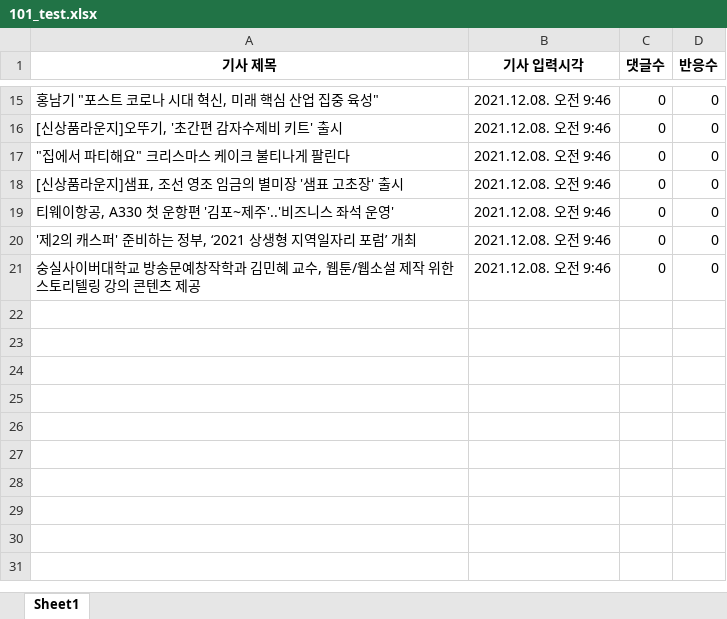
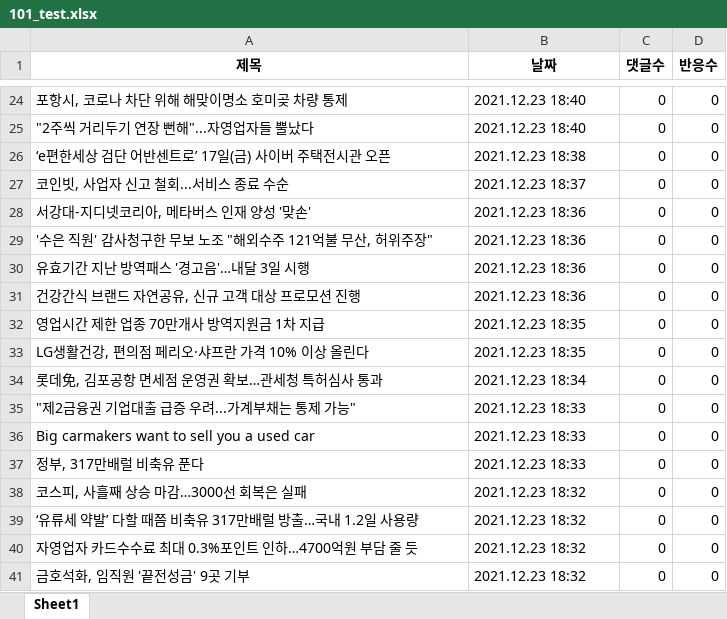
Before and after one commit to Insight-Sogang-Univ/Upennsolution_Project, an Excel workbook: 네이버뉴스/101_test.xlsx, sheet Sheet1, drawn as a sheet; only a part is shown, gaps mark what is left out; values as stored, in another font and other column widths than the file's, no borders; addresses are those after the commit; the diff covers the shown part only; the diff names each change by its address in the sheet, - before the commit and + after, or states it on an @@ line.

```diff
--- a/네이버뉴스/101_test.xlsx (sheet Sheet1)
+++ b/네이버뉴스/101_test.xlsx (sheet Sheet1)
-A1: 기사 제목
+A1: 제목
-B1: 기사 입력시각
+B1: 날짜
-A24 (제목): 홍남기 "포스트 코로나 시대 혁신, 미래 핵심 산업 집중 육성"
+A24 (제목): 포항시, 코로나 차단 위해 해맞이명소 호미곶 차량 통제
-B24:B25 (날짜): 2021.12.08. 오전 9:46
+B24:B25 (날짜): 2021.12.23 18:40
-A25 (제목): [신상품라운지]오뚜기, '초간편 감자수제비 키트' 출시
+A25 (제목): "2주씩 거리두기 연장 뻔해"...자영업자들 뿔났다
+row 26: ‘e편한세상 검단 어반센트로’ 17일(금) 사이버 주택전시관 오픈 | 2021.12.23 18:38 | 0 | 0
+row 27: 코인빗, 사업자 신고 철회...서비스 종료 수순 | 2021.12.23 18:37 | 0 | 0
-A28 (제목): "집에서 파티해요" 크리스마스 케이크 불티나게 팔린다
+A28 (제목): 서강대-지디넷코리아, 메타버스 인재 양성 '맞손'
-B28:B31 (날짜): 2021.12.08. 오전 9:46
+B28:B31 (날짜): 2021.12.23 18:36
-A29 (제목): [신상품라운지]샘표, 조선 영조 임금의 별미장 '샘표 고초장' 출시
+A29 (제목): '수은 직원' 감사청구한 무보 노조 "해외수주 121억불 무산, 허위주장"
-A30 (제목): 티웨이항공, A330 첫 운항편 '김포~제주'..'비즈니스 좌석 운영'
+A30 (제목): 유효기간 지난 방역패스 '경고음'…내달 3일 시행
-A31 (제목): '제2의 캐스퍼' 준비하는 정부, ‘2021 상생형 지역일자리 포럼’ 개최
+A31 (제목): 건강간식 브랜드 자연공유, 신규 고객 대상 프로모션 진행
+row 32: 영업시간 제한 업종 70만개사 방역지원금 1차 지급 | 2021.12.23 18:35 | 0 | 0
+row 33: LG생활건강, 편의점 페리오·샤프란 가격 10% 이상 올린다 | 2021.12.23 18:35 | 0 | 0
-A34 (제목): 숭실사이버대학교 방송문예창작학과 김민혜 교수, 웹툰/웹소설 제작 위한 스토리텔링 강의 콘텐츠 제공
+A34 (제목): 롯데免, 김포공항 면세점 운영권 확보…관세청 특허심사 통과
-B34 (날짜): 2021.12.08. 오전 9:46
+B34 (날짜): 2021.12.23 18:34
+row 35: "제2금융권 기업대출 급증 우려...가계부채는 통제 가능" | 2021.12.23 18:33 | 0 | 0
+row 36: Big carmakers want to sell you a used car | 2021.12.23 18:33 | 0 | 0
+row 37: 정부, 317만배럴 비축유 푼다 | 2021.12.23 18:33 | 0 | 0
+row 38: 코스피, 사흘째 상승 마감…3000선 회복은 실패 | 2021.12.23 18:32 | 0 | 0
+row 39: ‘유류세 약발’ 다할 때쯤 비축유 317만배럴 방출…국내 1.2일 사용량 | 2021.12.23 18:32 | 0 | 0
+row 40: 자영업자 카드수수료 최대 0.3%포인트 인하…4700억원 부담 줄 듯 | 2021.12.23 18:32 | 0 | 0
+row 41: 금호석화, 임직원 '끝전성금' 9곳 기부 | 2021.12.23 18:32 | 0 | 0
```
Also changed, not shown: 9 added rows and 26 edited cells elsewhere in this sheet, 네이버뉴스/001_test.xlsx, 네이버뉴스/100_test.xlsx, 8 other files.
